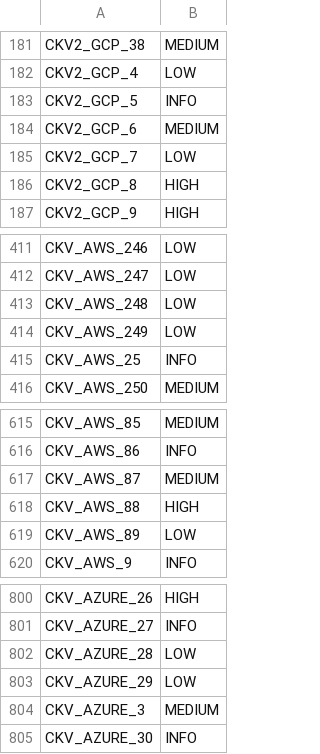
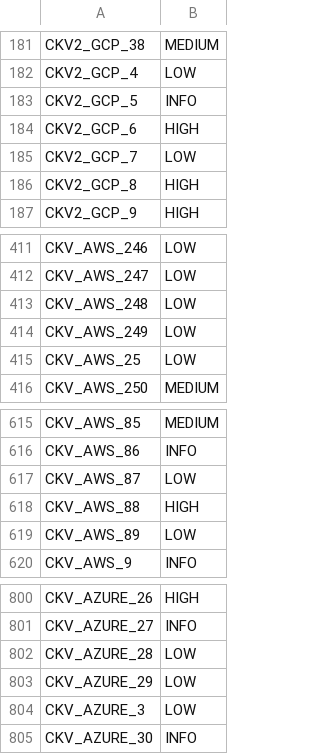
Before and after one commit to UKHomeOffice/core-cloud-workflow-checkov-sast-scan, a CSV file: checkov_map.csv, drawn as a sheet; only a part is shown, gaps mark what is left out.

```diff
--- a/checkov_map.csv
+++ b/checkov_map.csv
@@ -183,3 +183,3 @@ CKV2_GCP_4,LOW
 CKV2_GCP_5,INFO
-CKV2_GCP_6,MEDIUM
+CKV2_GCP_6,HIGH
 CKV2_GCP_7,LOW
@@ -414,3 +414,3 @@ CKV_AWS_248,LOW
 CKV_AWS_249,LOW
-CKV_AWS_25,INFO
+CKV_AWS_25,LOW
 CKV_AWS_250,MEDIUM
@@ -616,3 +616,3 @@ CKV_AWS_85,MEDIUM
 CKV_AWS_86,INFO
-CKV_AWS_87,MEDIUM
+CKV_AWS_87,LOW
 CKV_AWS_88,HIGH
@@ -803,3 +803,3 @@ CKV_AZURE_28,LOW
 CKV_AZURE_29,LOW
-CKV_AZURE_3,MEDIUM
+CKV_AZURE_3,LOW
 CKV_AZURE_30,INFO
```
